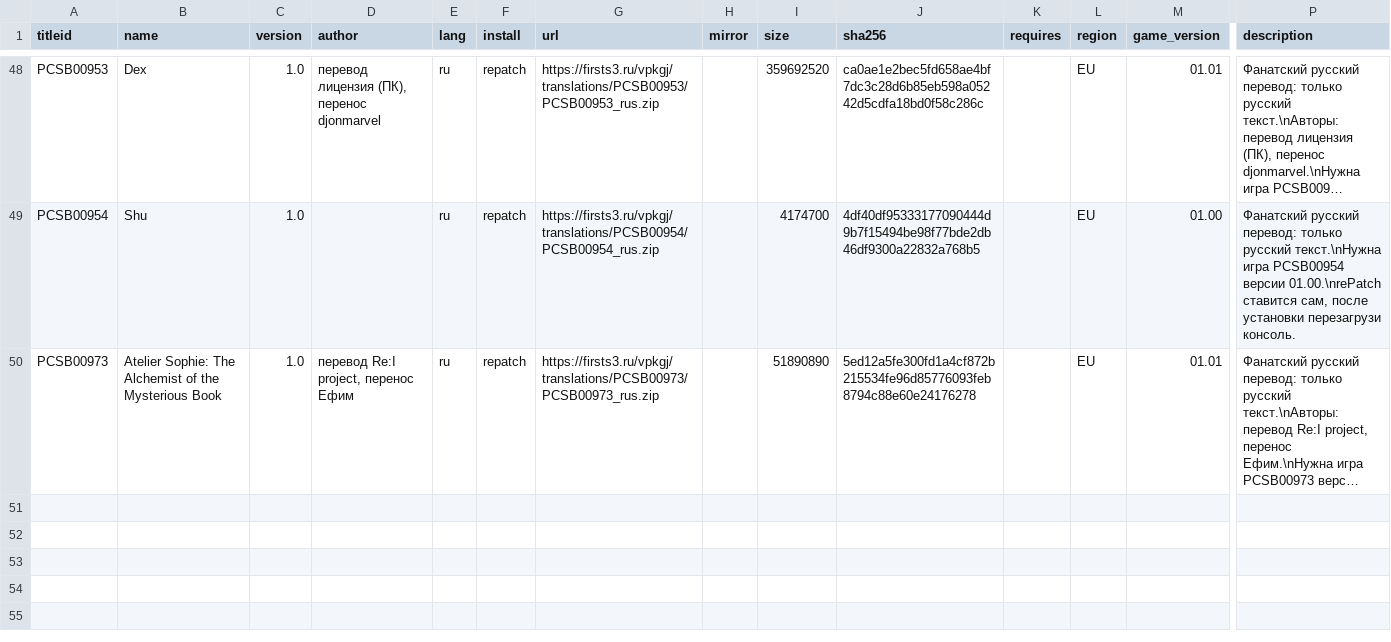
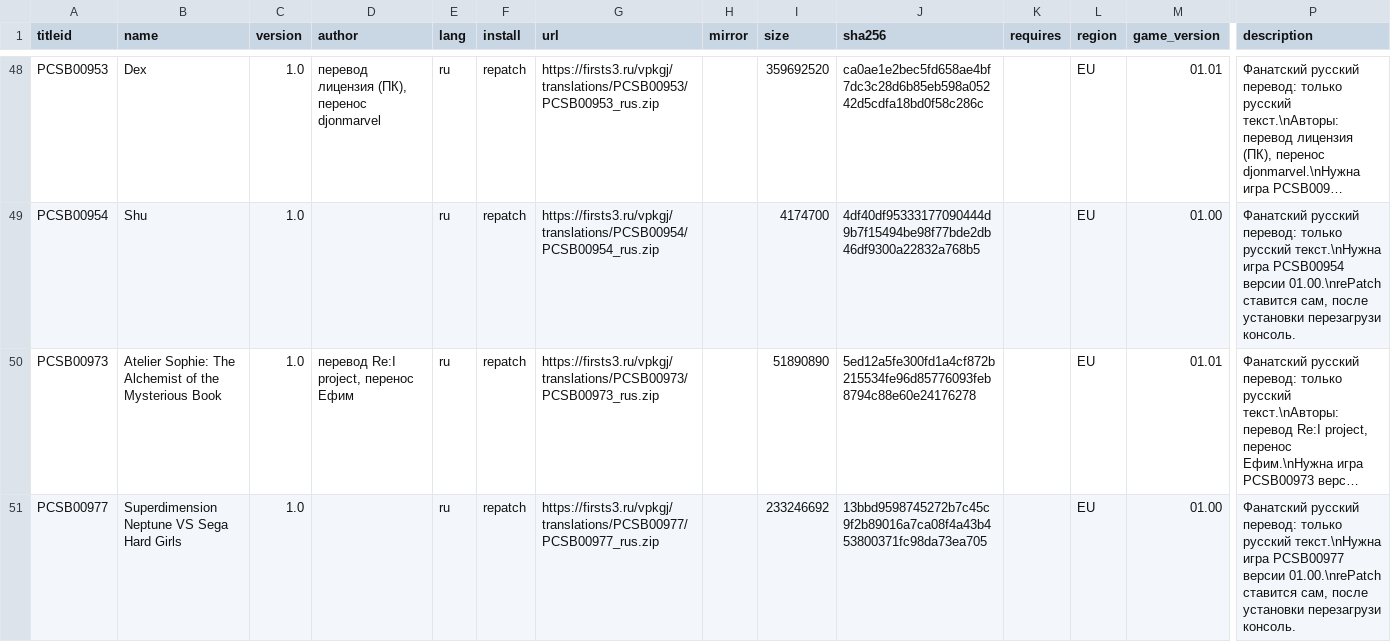
Before and after one commit to Risaro/vpkgj-db, a TSV file: catalog/translations.tsv, drawn as a sheet; only a part is shown, gaps mark what is left out; long unchanged cells end in …; rows hold the shown columns only; the diff names each change by its address in the sheet, - before the commit and + after, or states it on an @@ line.

Commit message:
Avtoobnovlenie kataloga: novye data.zip i perevody

```diff
--- a/catalog/translations.tsv
+++ b/catalog/translations.tsv
+row 51: PCSB00977 | Superdimension Neptune VS Sega Hard Girls | 1.0 |  | ru | repatch | https://firsts3.ru/vpkgj/translations/PCSB00977/PCSB00977_rus.zip |  | 233246692 | 13bbd9598745272b7c45c9f2b89016a7ca08f4a43b453800371fc98da73ea705 |  | EU | 01.00 | Фанатский русский перевод: только русский текст.\nНужна игра PCSB00977 версии 01.00.\nrePatch ставится сам, после установки перезагрузи консоль.
```
Also changed, not shown: 1 other file.
